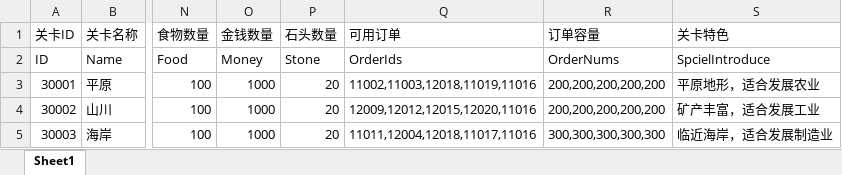
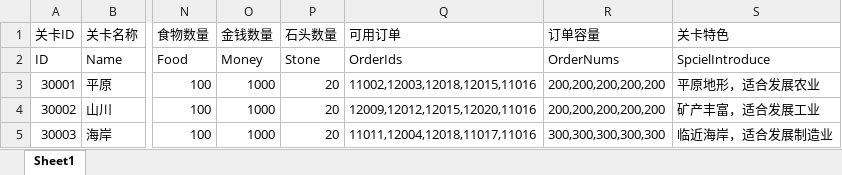
Before and after one commit to FMJ9922/BiShe, an Excel workbook: Assets/Resources/Data/RawData/Levels.xlsx, sheet Sheet1, drawn as a sheet; only a part is shown, gaps mark what is left out; values as stored, in another font and other column widths than the file's, no borders; the diff names each change by its address in the sheet, - before the commit and + after, or states it on an @@ line.

```diff
--- a/Assets/Resources/Data/RawData/Levels.xlsx (sheet Sheet1)
+++ b/Assets/Resources/Data/RawData/Levels.xlsx (sheet Sheet1)
-Q3 (可用订单): 11002,11003,12018,11019,11016
+Q3 (可用订单): 11002,12003,12018,12015,11016
```
Also changed, not shown: Assets/Resources/Data/RawData/Buildings.xlsx, Assets/Resources/Data/RawData/Formula.xlsx, 40 other files.
